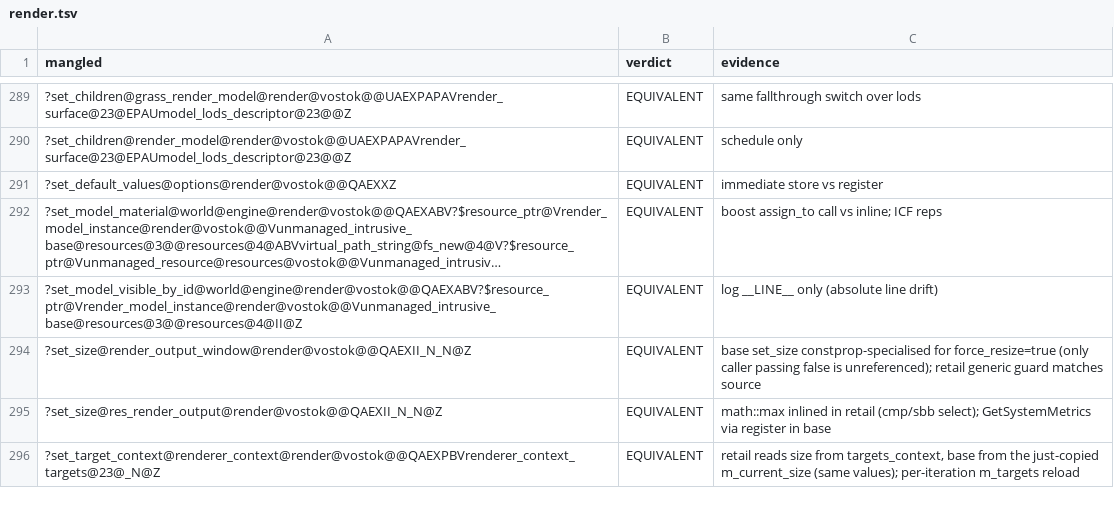
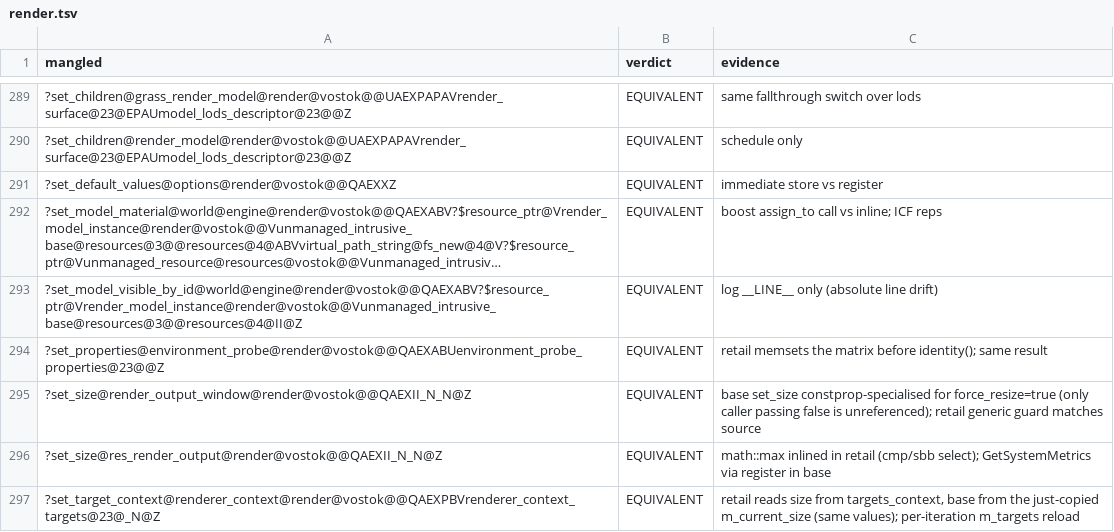
Before and after one commit to srp-survarium/vostok, a TSV file: docs/binary_matching/behavior_audit/render.tsv, drawn as a sheet; only a part is shown, gaps mark what is left out; long unchanged cells end in ….

```diff
--- a/docs/binary_matching/behavior_audit/render.tsv
+++ b/docs/binary_matching/behavior_audit/render.tsv
@@ -293,2 +293,3 @@ mangled	verdict	evidence
 ?set_model_visible_by_id@world@engine@render@vostok@@QAEXABV?$resource_ptr@Vrender_model_instance@render@vostok@@Vunmanaged_intrusive_base@resources@3@@resources@4@II@Z	EQUIVALENT	log __LINE__ only (absolute line drift)
+?set_properties@environment_probe@render@vostok@@QAEXABUenvironment_probe_properties@23@@Z	EQUIVALENT	retail memsets the matrix before identity(); same result
 ?set_size@render_output_window@render@vostok@@QAEXII_N_N@Z	EQUIVALENT	base set_size constprop-specialised for force_resize=true (only caller passing false is unreferenced); retail generic guard matches source
```
